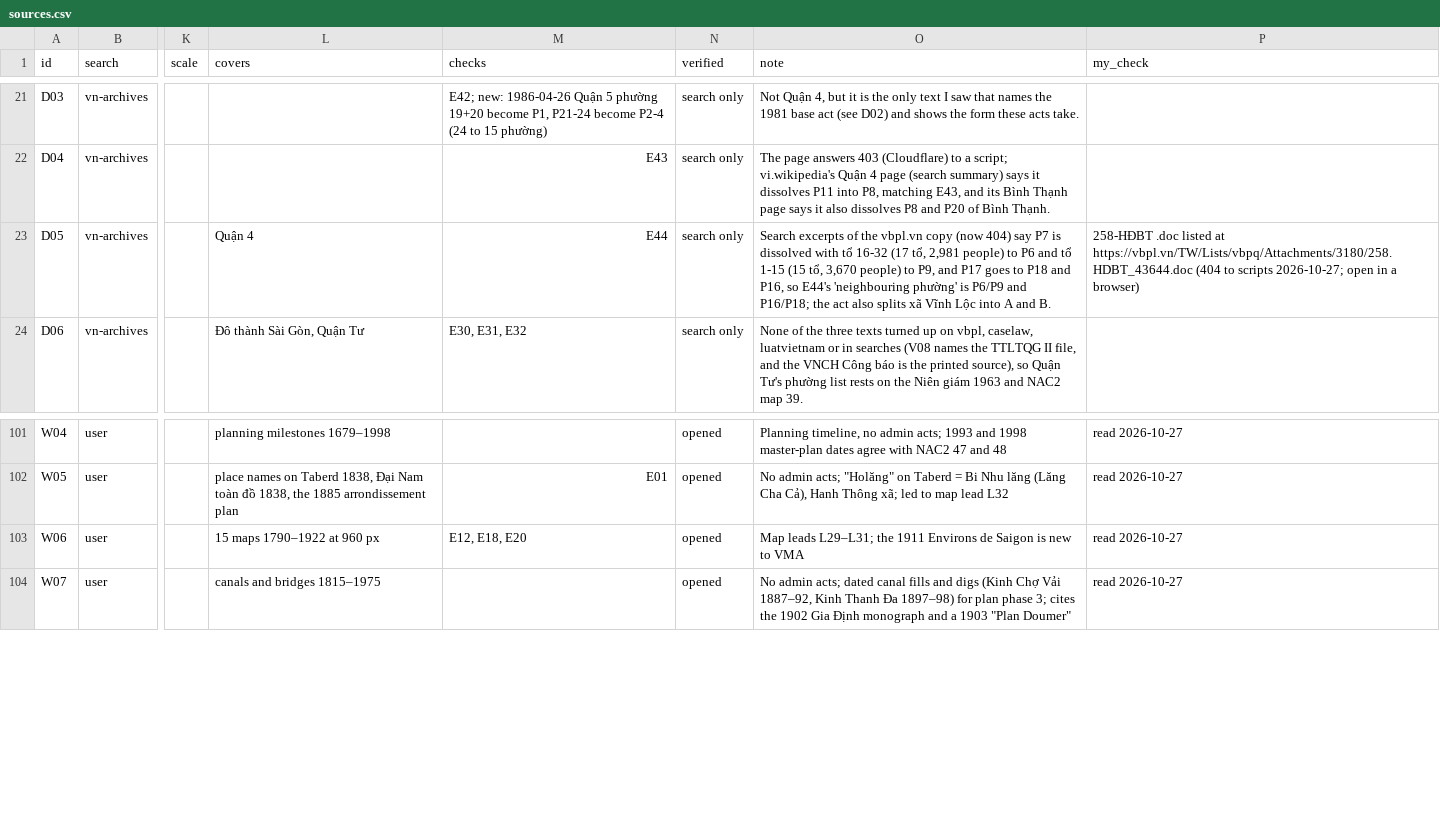
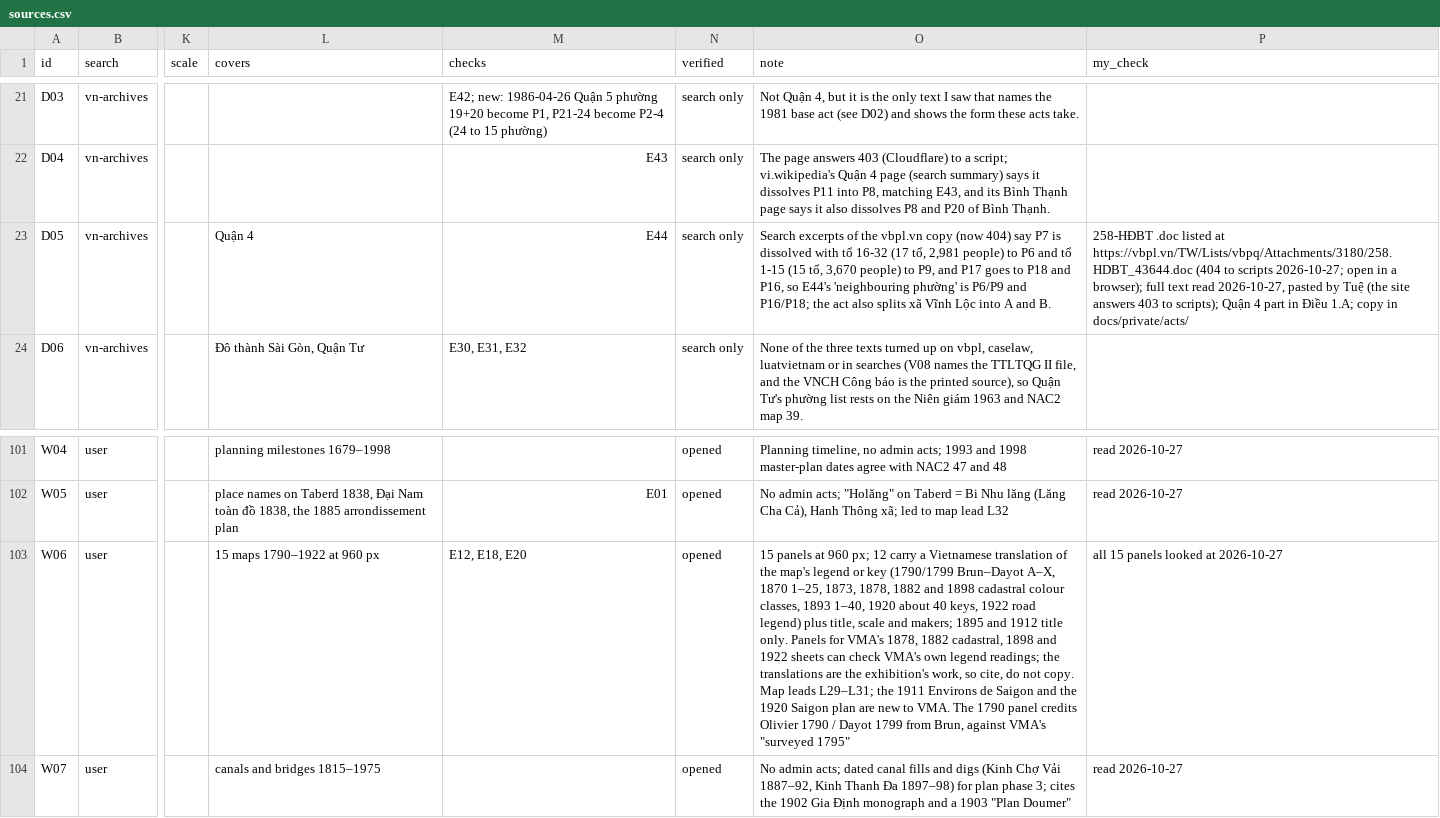
Before and after one commit to lqtue/vietnam-map-archive, a CSV file: work/research/admin-saigon/sources.csv, drawn as a sheet; only a part is shown, gaps mark what is left out; the diff names each change by its address in the sheet, - before the commit and + after, or states it on an @@ line.

```diff
--- a/work/research/admin-saigon/sources.csv
+++ b/work/research/admin-saigon/sources.csv
-P23 (my_check): …in a browser)
+P23 (my_check): …in a browser); full text read 2026-10-27, pasted by Tuệ (the site answers 403 to scripts); Quận 4 part in Điều 1.A; copy in docs/private/acts/
-O103 (note): Map leads L29–L31; the 1911 Environs de Saigon is new to VMA
+O103 (note): 15 panels at 960 px; 12 carry a Vietnamese translation of the map's legend or key (1790/1799 Brun–Dayot A–X, 1870 1–25, 1873, 1878, 1882 and 1898 cadastral colour classes, 1893 1–40, 1920 about 40 keys, 1922 road legend) plus title, scale and makers; 1895 and 1912 title only. Panels for VMA's 1878, 1882 cadastral, 1898 and 1922 sheets can check VMA's own legend readings; the translations are the exhibition's work, so cite, do not copy. Map leads L29–L31; the 1911 Environs de Saigon and the 1920 Saigon plan are new to VMA. The 1790 panel credits Olivier 1790 / Dayot 1799 from Brun, against VMA's "surveyed 1795"
-P103 (my_check): read 2026-10-27
+P103 (my_check): all 15 panels looked at 2026-10-27
```
Also changed, not shown: work/research/admin-saigon/names.csv, 2 other files.
